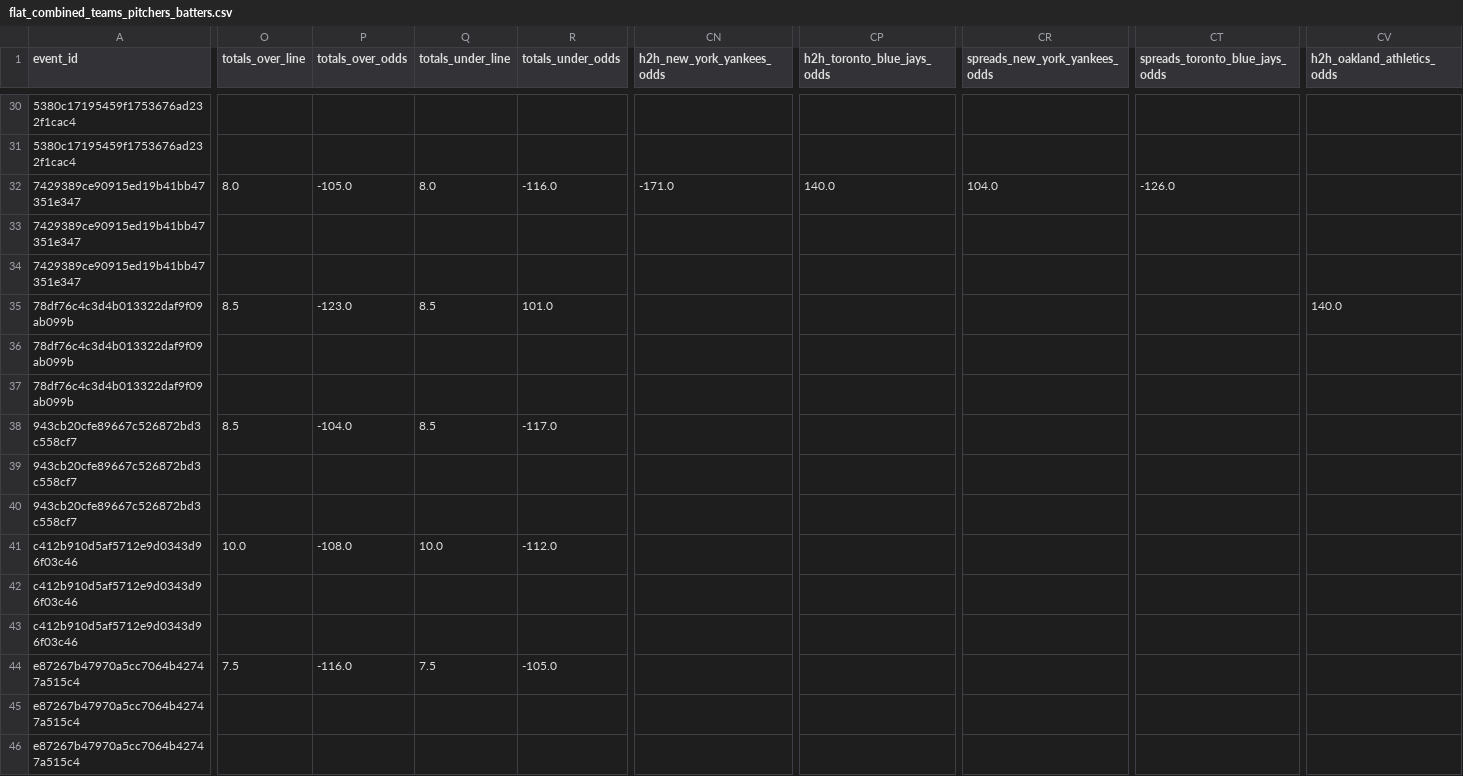
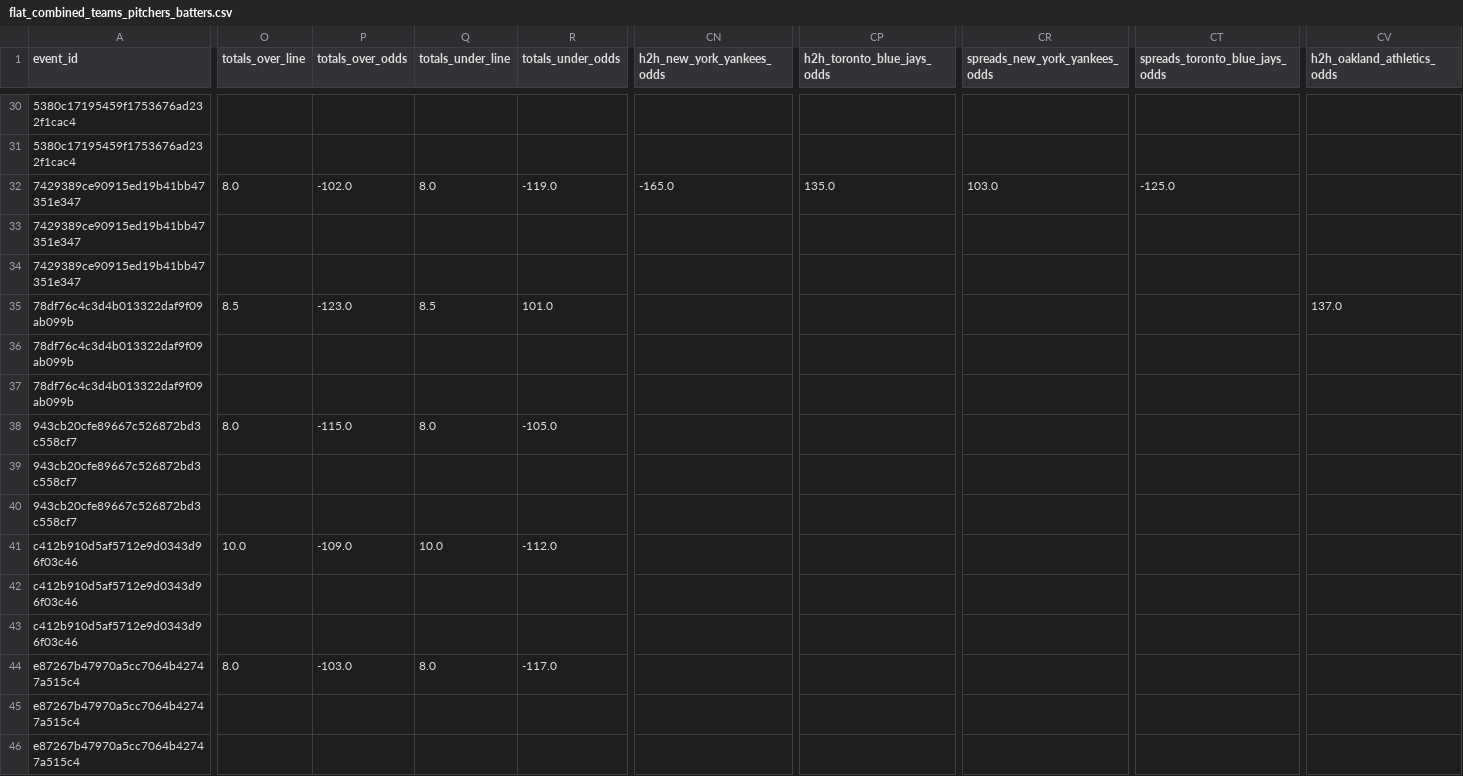
Before and after one commit to radgator13/odds-api-analyze, a CSV file: data/flat_combined_teams_pitchers_batters.csv, drawn as a sheet; only a part is shown, gaps mark what is left out; the diff covers the shown part only; the diff names each change by its address in the sheet, - before the commit and + after, or states it on an @@ line.

```diff
--- a/data/flat_combined_teams_pitchers_batters.csv
+++ b/data/flat_combined_teams_pitchers_batters.csv
-P32 (totals_over_odds): -105.0
+P32 (totals_over_odds): -102.0
-R32 (totals_under_odds): -116.0
+R32 (totals_under_odds): -119.0
-CN32 (h2h_new_york_yankees_odds): -171.0
+CN32 (h2h_new_york_yankees_odds): -165.0
-CP32 (h2h_toronto_blue_jays_odds): 140.0
+CP32 (h2h_toronto_blue_jays_odds): 135.0
-CR32 (spreads_new_york_yankees_odds): 104.0
+CR32 (spreads_new_york_yankees_odds): 103.0
-CT32 (spreads_toronto_blue_jays_odds): -126.0
+CT32 (spreads_toronto_blue_jays_odds): -125.0
-CV35 (h2h_oakland_athletics_odds): 140.0
+CV35 (h2h_oakland_athletics_odds): 137.0
-O38 (totals_over_line): 8.5
+O38 (totals_over_line): 8.0
-P38 (totals_over_odds): -104.0
+P38 (totals_over_odds): -115.0
-Q38 (totals_under_line): 8.5
+Q38 (totals_under_line): 8.0
-R38 (totals_under_odds): -117.0
+R38 (totals_under_odds): -105.0
-P41 (totals_over_odds): -108.0
+P41 (totals_over_odds): -109.0
-O44 (totals_over_line): 7.5
+O44 (totals_over_line): 8.0
-P44 (totals_over_odds): -116.0
+P44 (totals_over_odds): -103.0
-Q44 (totals_under_line): 7.5
+Q44 (totals_under_line): 8.0
-R44 (totals_under_odds): -105.0
+R44 (totals_under_odds): -117.0
```
Also changed, not shown: 72 edited cells elsewhere in this file, data/betonline_pitcher_props.csv, data/betonline_team_lines.csv, 4 other files.
